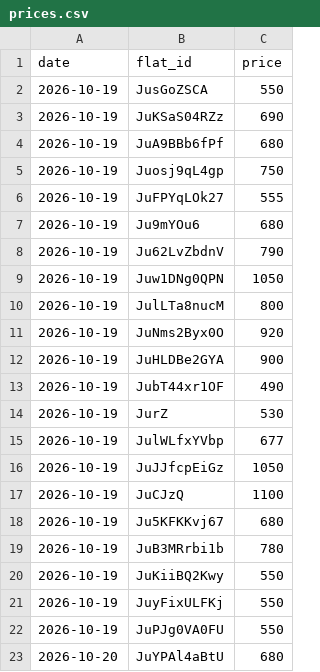
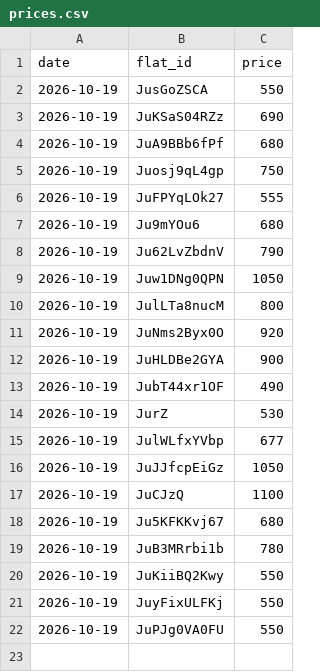
Before and after one commit to martinMatunak/realEstateAnalysis, a CSV file: data/prices.csv, drawn as a sheet; the diff names each change by its address in the sheet, - before the commit and + after, or states it on an @@ line.

```diff
--- a/data/prices.csv
+++ b/data/prices.csv
-row 23: 2026-10-20 | JuYPAl4aBtU | 680
```
Also changed, not shown: data/events.csv, 1 other file.
